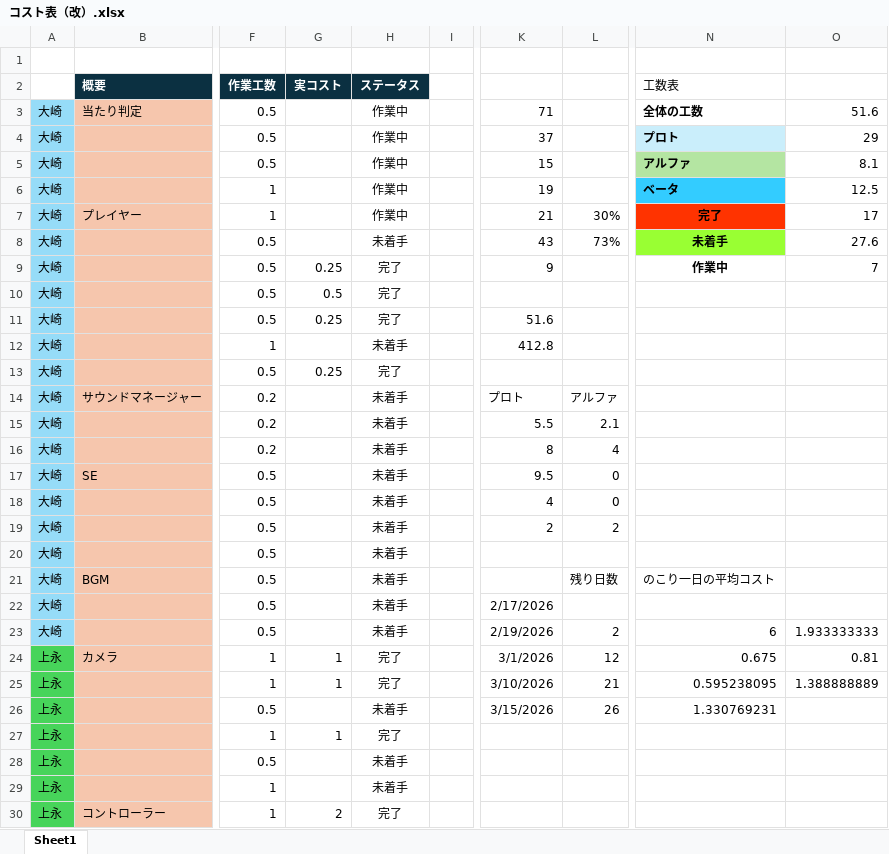
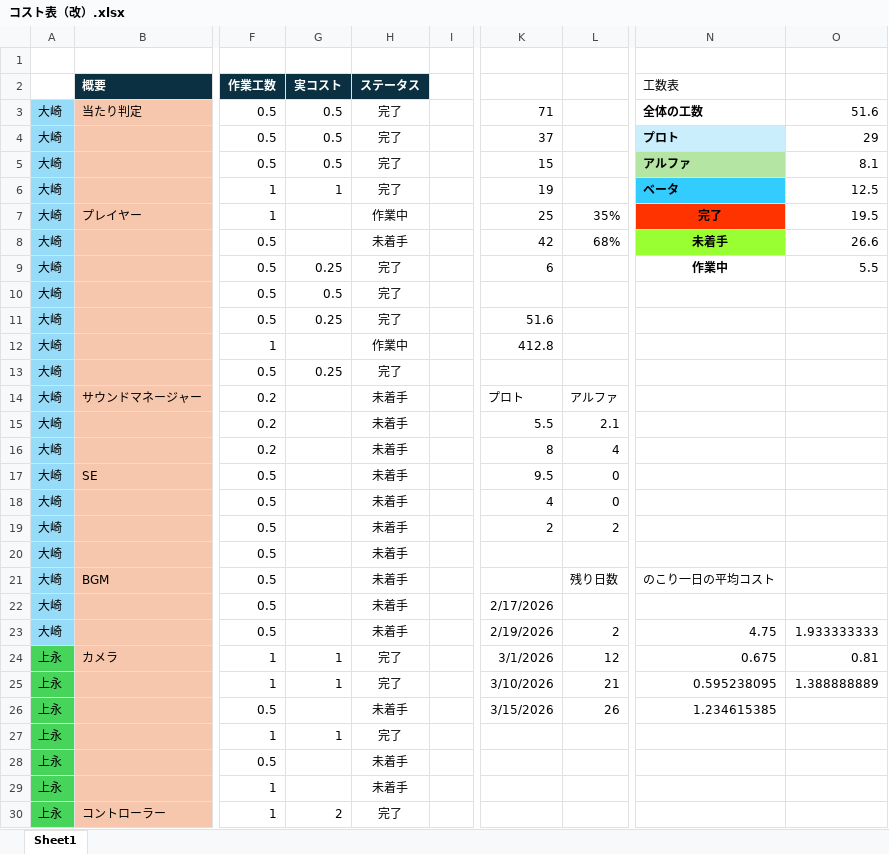
Before and after one commit to Tiger5286/Fall3, an Excel workbook: コスト表（改）.xlsx, sheet Sheet1, drawn as a sheet; only a part is shown, gaps mark what is left out; values as stored, in another font and other column widths than the file's, no borders; the diff names each change by its address in the sheet, - before the commit and + after, or states it on an @@ line.

```diff
--- a/コスト表（改）.xlsx (sheet Sheet1)
+++ b/コスト表（改）.xlsx (sheet Sheet1)
-G3:G5 (実コスト): (empty)
+G3:G5 (実コスト): 0.5
-H3:H6 (ステータス): 作業中
+H3:H6 (ステータス): 完了
-G6 (実コスト): (empty)
+G6 (実コスト): 1
-K7: 21
+K7: 25
-L7: 30%
+L7: 35%
-O7: 17
+O7: 19.5
-K8: 43
+K8: 42
-L8: 73%
+L8: 68%
-O8: 27.6
+O8: 26.6
-K9: 9
+K9: 6
-O9: 7
+O9: 5.5
-H12 (ステータス): 未着手
+H12 (ステータス): 作業中
-N23 (工数表): 6
+N23 (工数表): 4.75
-N26 (工数表): 1.330769231
+N26 (工数表): 1.234615385
```
Also changed, not shown: 1 other file.
